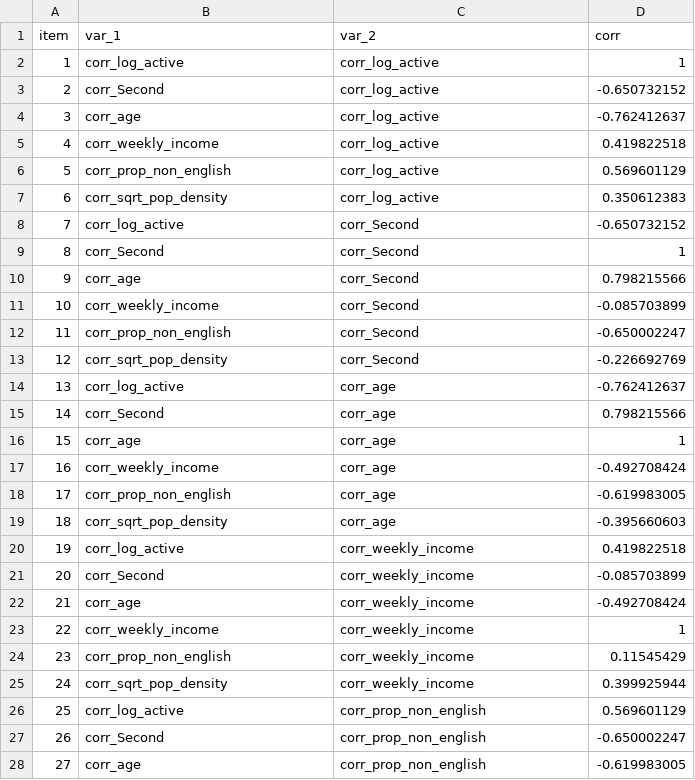
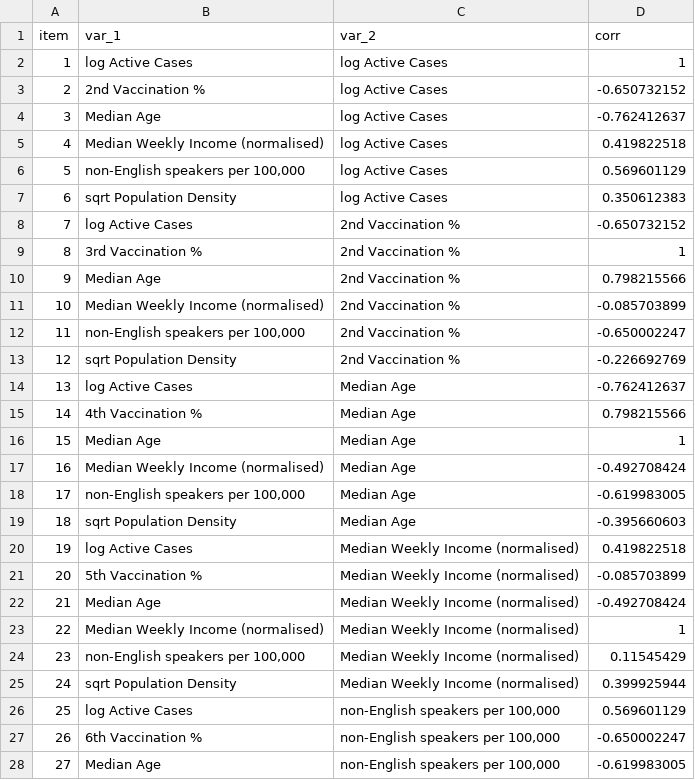
Before and after one commit to LSteele15/Project_2, a CSV file: corr_grouped_data.csv, drawn as a sheet; only a part is shown; the diff covers the shown part only.

Commit message:
Add files via upload

```diff
--- a/corr_grouped_data.csv
+++ b/corr_grouped_data.csv
@@ -1,28 +1,28 @@
 item,var_1,var_2,corr
-1,corr_log_active,corr_log_active,1
-2,corr_Second,corr_log_active,-0.650732152
-3,corr_age,corr_log_active,-0.762412637
-4,corr_weekly_income,corr_log_active,0.419822518
-5,corr_prop_non_english,corr_log_active,0.569601129
-6,corr_sqrt_pop_density,corr_log_active,0.350612383
-7,corr_log_active,corr_Second,-0.650732152
-8,corr_Second,corr_Second,1
-9,corr_age,corr_Second,0.798215566
-10,corr_weekly_income,corr_Second,-0.085703899
-11,corr_prop_non_english,corr_Second,-0.650002247
-12,corr_sqrt_pop_density,corr_Second,-0.226692769
-13,corr_log_active,corr_age,-0.762412637
-14,corr_Second,corr_age,0.798215566
-15,corr_age,corr_age,1
-16,corr_weekly_income,corr_age,-0.492708424
-17,corr_prop_non_english,corr_age,-0.619983005
-18,corr_sqrt_pop_density,corr_age,-0.395660603
-19,corr_log_active,corr_weekly_income,0.419822518
-20,corr_Second,corr_weekly_income,-0.085703899
-21,corr_age,corr_weekly_income,-0.492708424
-22,corr_weekly_income,corr_weekly_income,1
-23,corr_prop_non_english,corr_weekly_income,0.11545429
-24,corr_sqrt_pop_density,corr_weekly_income,0.399925944
-25,corr_log_active,corr_prop_non_english,0.569601129
-26,corr_Second,corr_prop_non_english,-0.650002247
-27,corr_age,corr_prop_non_english,-0.619983005
+1,log Active Cases,log Active Cases,1
+2,2nd Vaccination %,log Active Cases,-0.650732152
+3,Median Age,log Active Cases,-0.762412637
+4,Median Weekly Income (normalised),log Active Cases,0.419822518
+5,"non-English speakers per 100,000",log Active Cases,0.569601129
+6,sqrt Population Density,log Active Cases,0.350612383
+7,log Active Cases,2nd Vaccination %,-0.650732152
+8,3rd Vaccination %,2nd Vaccination %,1
+9,Median Age,2nd Vaccination %,0.798215566
+10,Median Weekly Income (normalised),2nd Vaccination %,-0.085703899
+11,"non-English speakers per 100,000",2nd Vaccination %,-0.650002247
+12,sqrt Population Density,2nd Vaccination %,-0.226692769
+13,log Active Cases,Median Age,-0.762412637
+14,4th Vaccination %,Median Age,0.798215566
+15,Median Age,Median Age,1
+16,Median Weekly Income (normalised),Median Age,-0.492708424
+17,"non-English speakers per 100,000",Median Age,-0.619983005
+18,sqrt Population Density,Median Age,-0.395660603
+19,log Active Cases,Median Weekly Income (normalised),0.419822518
+20,5th Vaccination %,Median Weekly Income (normalised),-0.085703899
+21,Median Age,Median Weekly Income (normalised),-0.492708424
+22,Median Weekly Income (normalised),Median Weekly Income (normalised),1
+23,"non-English speakers per 100,000",Median Weekly Income (normalised),0.11545429
+24,sqrt Population Density,Median Weekly Income (normalised),0.399925944
+25,log Active Cases,"non-English speakers per 100,000",0.569601129
+26,6th Vaccination %,"non-English speakers per 100,000",-0.650002247
+27,Median Age,"non-English speakers per 100,000",-0.619983005
```
Also changed, not shown: 18 edited cells elsewhere in this file.
